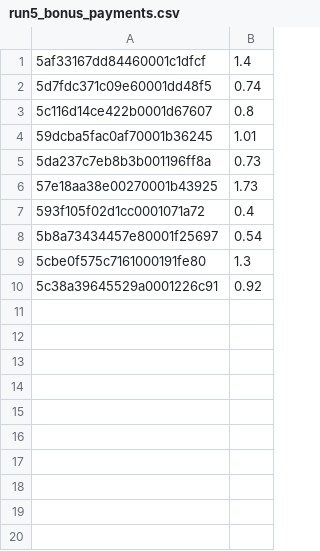
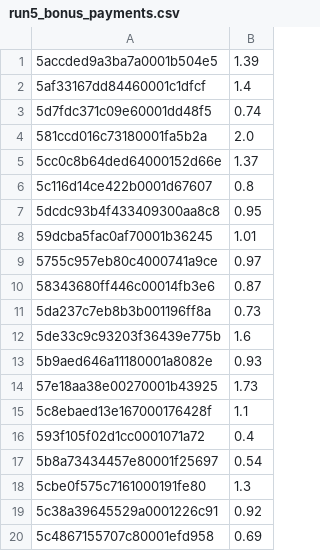
Before and after one commit to evanrussek/forage_jsp, a CSV file: analysis/bonus_payment_files/run5_bonus_payments.csv, drawn as a sheet; the diff names each change by its address in the sheet, - before the commit and + after, or states it on an @@ line.

```diff
--- a/analysis/bonus_payment_files/run5_bonus_payments.csv
+++ b/analysis/bonus_payment_files/run5_bonus_payments.csv
+row 1: 5accded9a3ba7a0001b504e5 | 1.39
+row 4: 581ccd016c73180001fa5b2a | 2.0
+row 5: 5cc0c8b64ded64000152d66e | 1.37
+row 7: 5dcdc93b4f433409300aa8c8 | 0.95
+row 9: 5755c957eb80c4000741a9ce | 0.97
+row 10: 58343680ff446c00014fb3e6 | 0.87
+row 12: 5de33c9c93203f36439e775b | 1.6
+row 13: 5b9aed646a11180001a8082e | 0.93
+row 15: 5c8ebaed13e167000176428f | 1.1
+row 20: 5c4867155707c80001efd958 | 0.69
```
Also changed, not shown: 5 other files.
